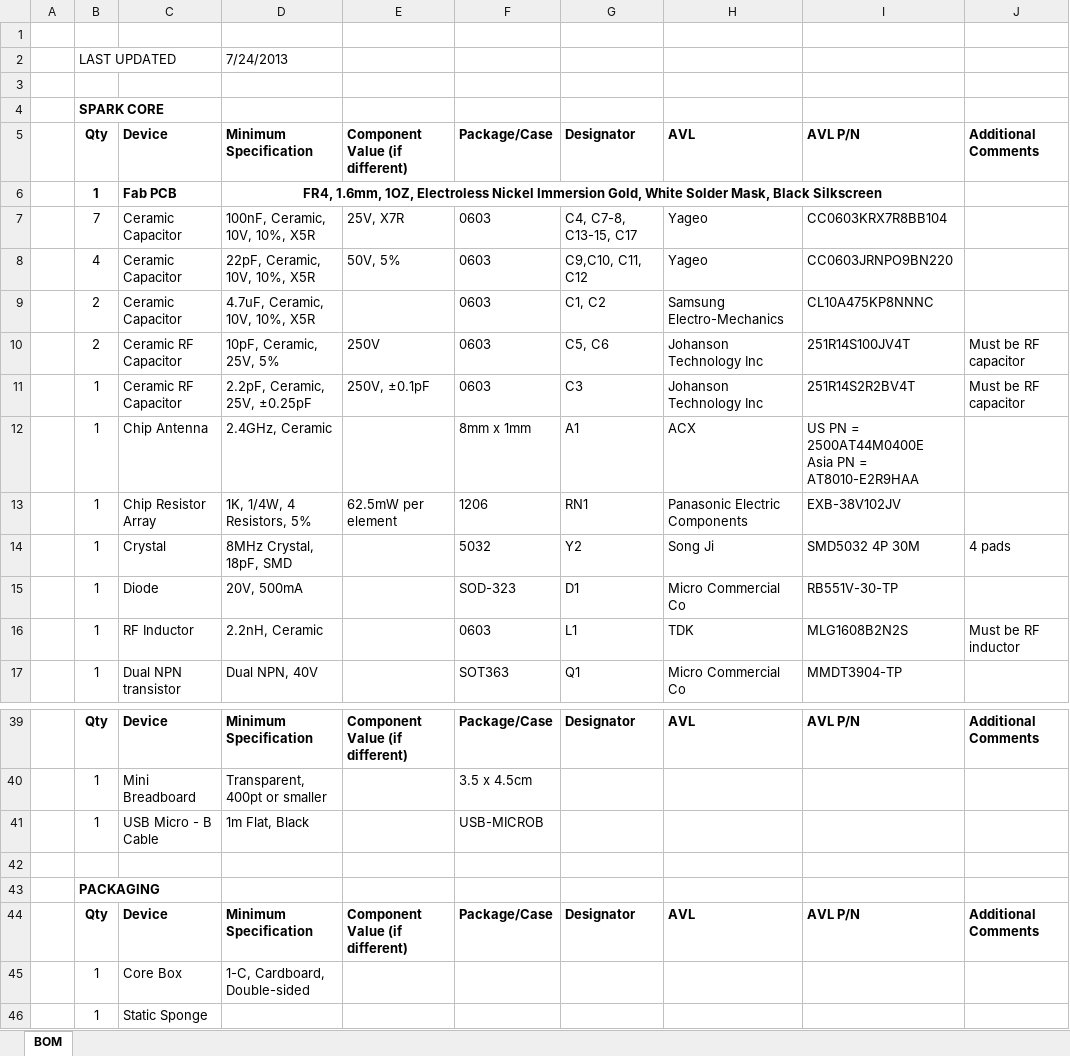
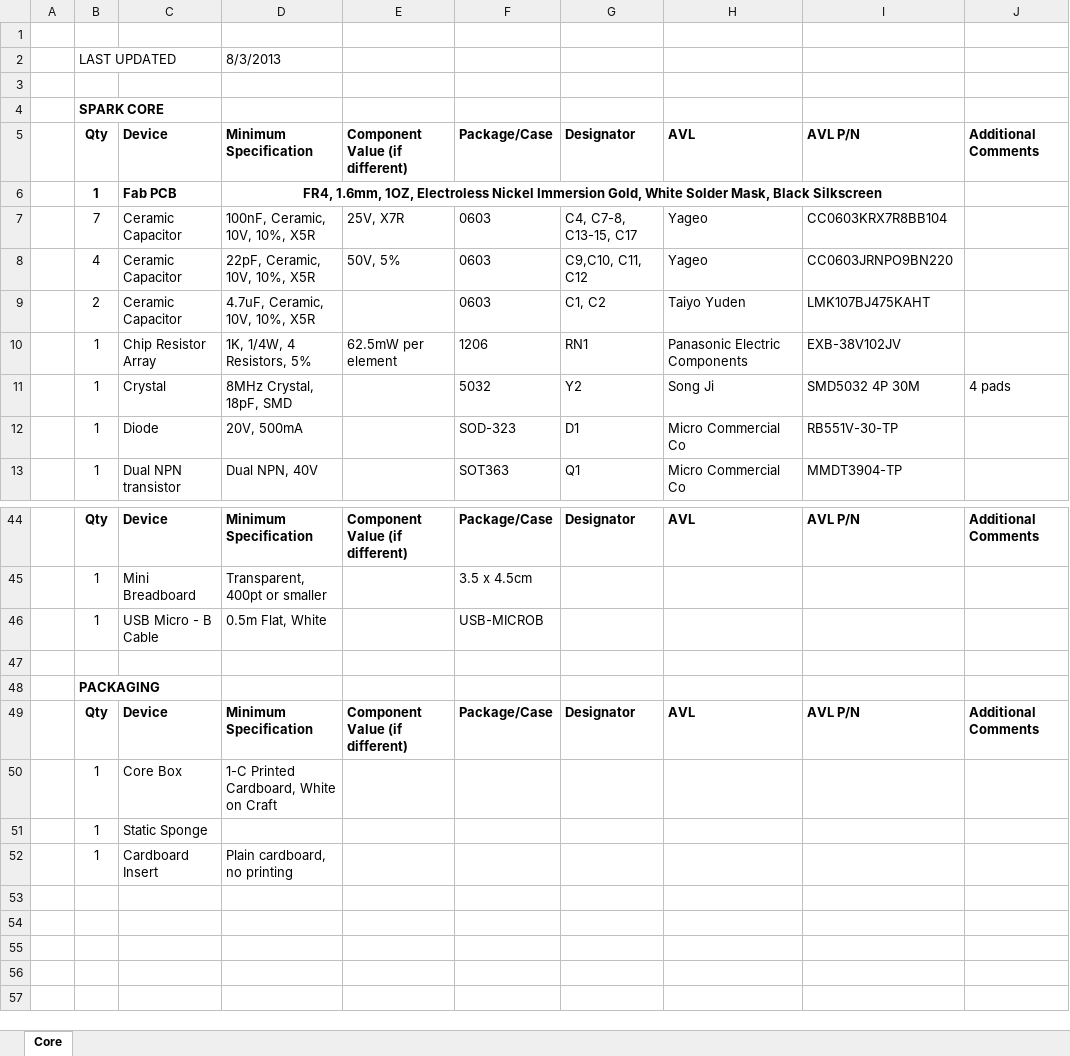
Before and after one commit to particle-iot/core, an Excel workbook: Bill of Materials/core-bom-v021.xlsx, sheet Core, drawn as a sheet; only a part is shown, gaps mark what is left out; values as stored, in another font and other column widths than the file's, no borders; removed rows and columns are numbered as before the commit, all else as after; the diff covers the shown part only; the diff names each change by its address in the sheet, - before the commit and + after, or states it on an @@ line.

Commit message:
Updated BOM
Updated all capacitors and resistors to reflect components purchase.

```diff
--- a/Bill of Materials/core-bom-v021.xlsx (sheet Core)
+++ b/Bill of Materials/core-bom-v021.xlsx (sheet Core)
-sheet tab: BOM
+sheet tab: Core
-D2: 7/24/2013
+D2: 8/3/2013
-H9: Samsung Electro-Mechanics
+H9: Taiyo Yuden
-I9: CL10A475KP8NNNC
+I9: LMK107BJ475KAHT
-row 10:  | 2 | Ceramic RF Capacitor | 10pF, Ceramic, 25V, 5% | 250V | 0603 | C5, C6 | Johanson Technology Inc | 251R14S100JV4T | Must be RF capacitor
@@ row 11 moved to row 36: 1 @@
@@ row 12 moved to row 34: 1 @@
@@ row 16 moved to row 37: 1 @@
-D46: 1m Flat, Black
+D46: 0.5m Flat, White
-D50: 1-C, Cardboard, Double-sided
+D50: 1-C Printed Cardboard, White on Craft
+row 52:  | 1 | Cardboard Insert | Plain cardboard, no printing
```
Also changed, not shown: 6 added rows, 1 moved row and 13 edited cells elsewhere in this sheet.
